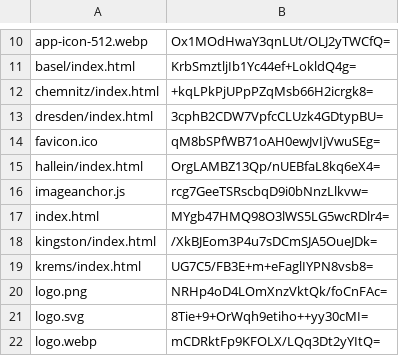
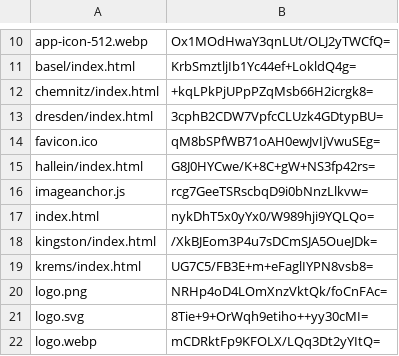
Before and after one commit to artificialmuseum/staging, a CSV file: docs/etags.csv, drawn as a sheet; only a part is shown, gaps mark what is left out.

```diff
--- a/docs/etags.csv
+++ b/docs/etags.csv
@@ -14,5 +14,5 @@ dresden/index.html,3cphB2CDW7VpfcCLUzk4GDtypBU=
 favicon.ico,qM8bSPfWB71oAH0ewJvIjVwuSEg=
-hallein/index.html,OrgLAMBZ13Qp/nUEBfaL8kq6eX4=
+hallein/index.html,G8J0HYCwe/K+8C+gW+NS3fp42rs=
 imageanchor.js,rcg7GeeTSRscbqD9i0bNnzLlkvw=
-index.html,MYgb47HMQ98O3lWS5LG5wcRDlr4=
+index.html,nykDhT5x0yYx0/W989hji9YQLQo=
 kingston/index.html,/XkBJEom3P4u7sDCmSJA5OueJDk=
```
Also changed, not shown: 4 other files.
